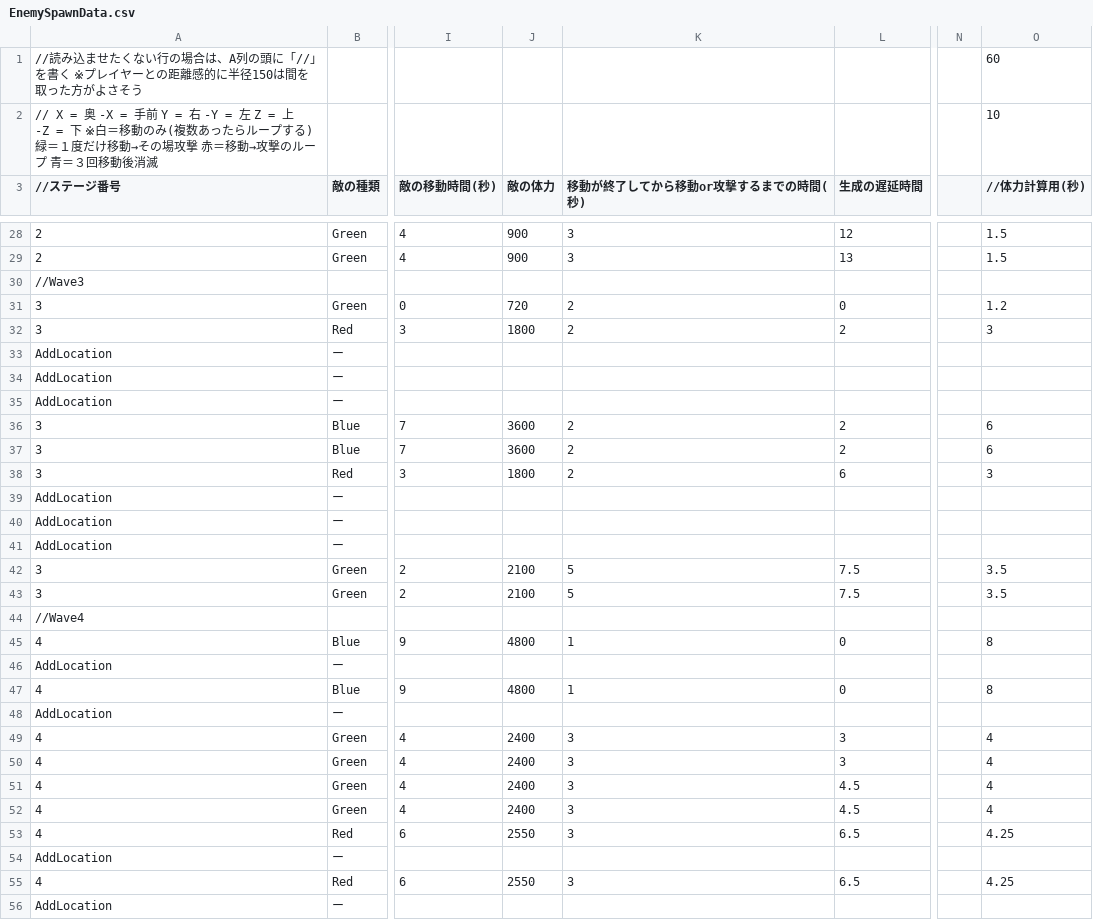
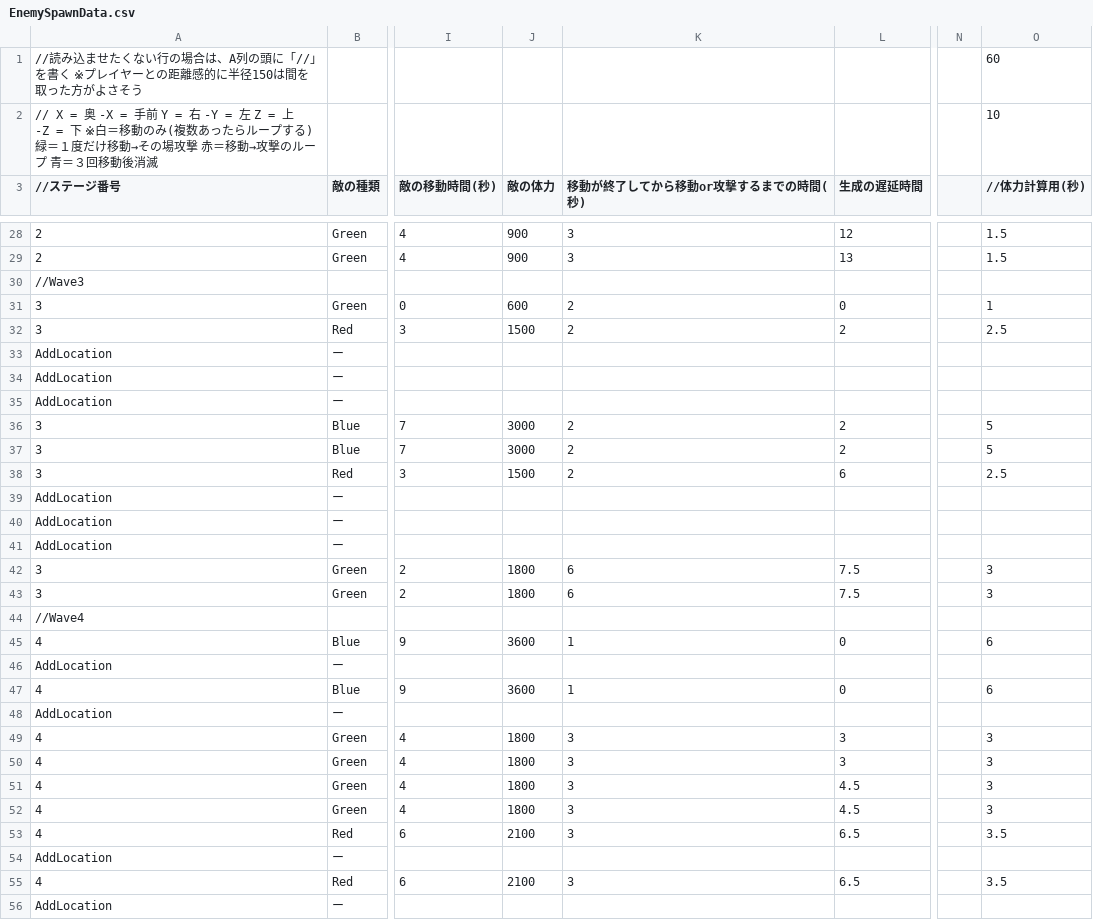
Before and after one commit to CarbonColor/GhostBurster_2, a CSV file: Content/GameData/EnemySpawnData.csv, drawn as a sheet; only a part is shown, gaps mark what is left out; the diff covers the shown part only; the diff names each change by its address in the sheet, - before the commit and + after, or states it on an @@ line.

```diff
--- a/Content/GameData/EnemySpawnData.csv
+++ b/Content/GameData/EnemySpawnData.csv
-J31 (敵の体力): 720
+J31 (敵の体力): 600
-O31 (//体力計算用(秒)): 1.2
+O31 (//体力計算用(秒)): 1
-J32 (敵の体力): 1800
+J32 (敵の体力): 1500
-O32 (//体力計算用(秒)): 3
+O32 (//体力計算用(秒)): 2.5
-J36:J37 (敵の体力): 3600
+J36:J37 (敵の体力): 3000
-O36:O37 (//体力計算用(秒)): 6
+O36:O37 (//体力計算用(秒)): 5
-J38 (敵の体力): 1800
+J38 (敵の体力): 1500
-O38 (//体力計算用(秒)): 3
+O38 (//体力計算用(秒)): 2.5
-J42:J43 (敵の体力): 2100
+J42:J43 (敵の体力): 1800
-K42:K43 (移動が終了してから移動or攻撃するまでの時間(秒)): 5
+K42:K43 (移動が終了してから移動or攻撃するまでの時間(秒)): 6
-O42:O43 (//体力計算用(秒)): 3.5
+O42:O43 (//体力計算用(秒)): 3
-J45 (敵の体力): 4800
+J45 (敵の体力): 3600
-O45 (//体力計算用(秒)): 8
+O45 (//体力計算用(秒)): 6
-J47 (敵の体力): 4800
+J47 (敵の体力): 3600
-O47 (//体力計算用(秒)): 8
+O47 (//体力計算用(秒)): 6
-J49:J52 (敵の体力): 2400
+J49:J52 (敵の体力): 1800
-O49:O52 (//体力計算用(秒)): 4
+O49:O52 (//体力計算用(秒)): 3
-J53 (敵の体力): 2550
+J53 (敵の体力): 2100
-O53 (//体力計算用(秒)): 4.25
+O53 (//体力計算用(秒)): 3.5
-J55 (敵の体力): 2550
+J55 (敵の体力): 2100
-O55 (//体力計算用(秒)): 4.25
+O55 (//体力計算用(秒)): 3.5
```
Also changed, not shown: 136 edited cells elsewhere in this file, 17 other files.
